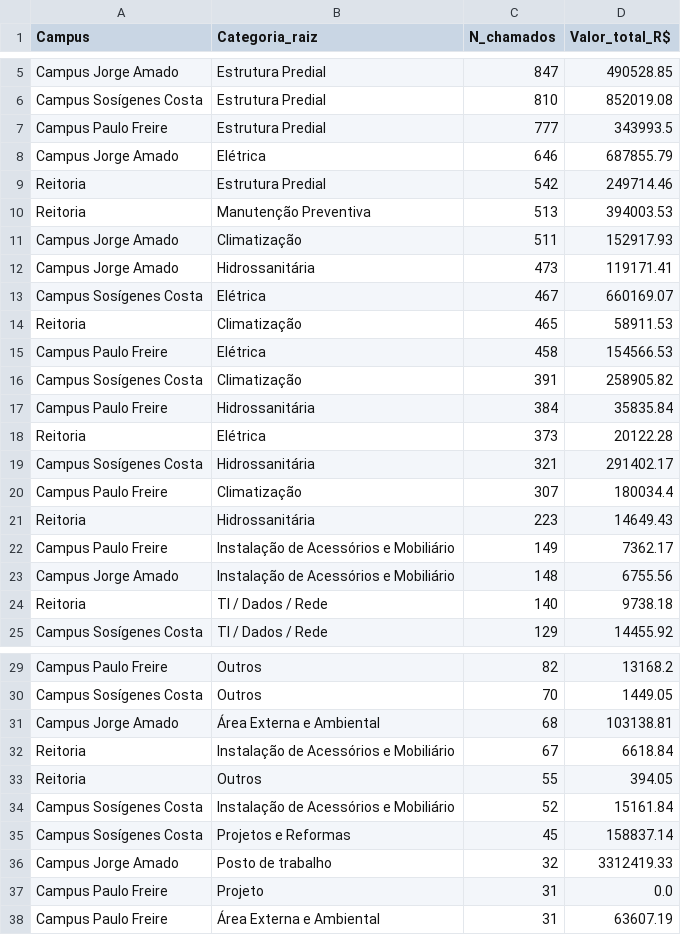
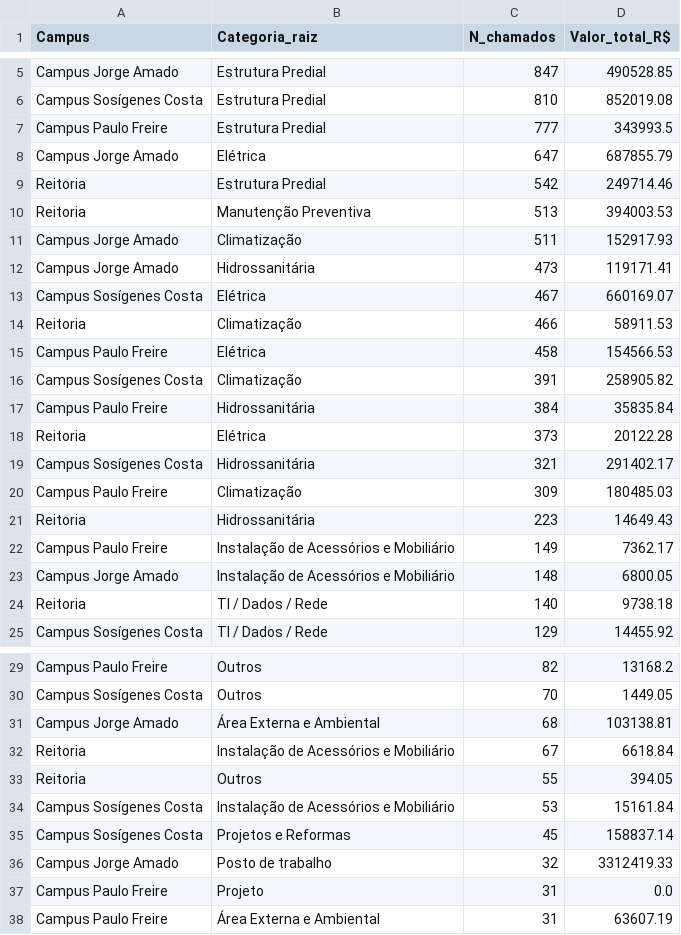
Before and after one commit to adinailson88/malha-estatisticas-associadas, a CSV file: dados_csv/matriz_campus_categoria.csv, drawn as a sheet; only a part is shown, gaps mark what is left out.

```diff
--- a/dados_csv/matriz_campus_categoria.csv
+++ b/dados_csv/matriz_campus_categoria.csv
@@ -7,3 +7,3 @@ Campus Sosígenes Costa,Estrutura Predial,810,852019.08
 Campus Paulo Freire,Estrutura Predial,777,343993.5
-Campus Jorge Amado,Elétrica,646,687855.79
+Campus Jorge Amado,Elétrica,647,687855.79
 Reitoria,Estrutura Predial,542,249714.46
@@ -13,3 +13,3 @@ Campus Jorge Amado,Hidrossanitária,473,119171.41
 Campus Sosígenes Costa,Elétrica,467,660169.07
-Reitoria,Climatização,465,58911.53
+Reitoria,Climatização,466,58911.53
 Campus Paulo Freire,Elétrica,458,154566.53
@@ -19,6 +19,6 @@ Reitoria,Elétrica,373,20122.28
 Campus Sosígenes Costa,Hidrossanitária,321,291402.17
-Campus Paulo Freire,Climatização,307,180034.4
+Campus Paulo Freire,Climatização,309,180485.03
 Reitoria,Hidrossanitária,223,14649.43
 Campus Paulo Freire,Instalação de Acessórios e Mobiliário,149,7362.17
-Campus Jorge Amado,Instalação de Acessórios e Mobiliário,148,6755.56
+Campus Jorge Amado,Instalação de Acessórios e Mobiliário,148,6800.05
 Reitoria,TI / Dados / Rede,140,9738.18
@@ -33,3 +33,3 @@ Reitoria,Instalação de Acessórios e Mobiliário,67,6618.84
 Reitoria,Outros,55,394.05
-Campus Sosígenes Costa,Instalação de Acessórios e Mobiliário,52,15161.84
+Campus Sosígenes Costa,Instalação de Acessórios e Mobiliário,53,15161.84
 Campus Sosígenes Costa,Projetos e Reformas,45,158837.14
```
Also changed, not shown: dados_csv/ranking_campus.csv, dados_csv/ranking_categoria.csv, 16 other files.
